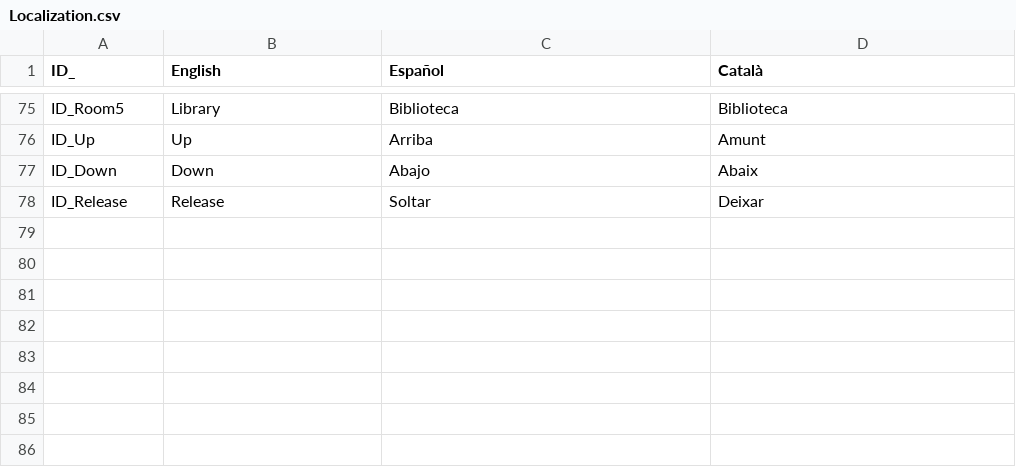
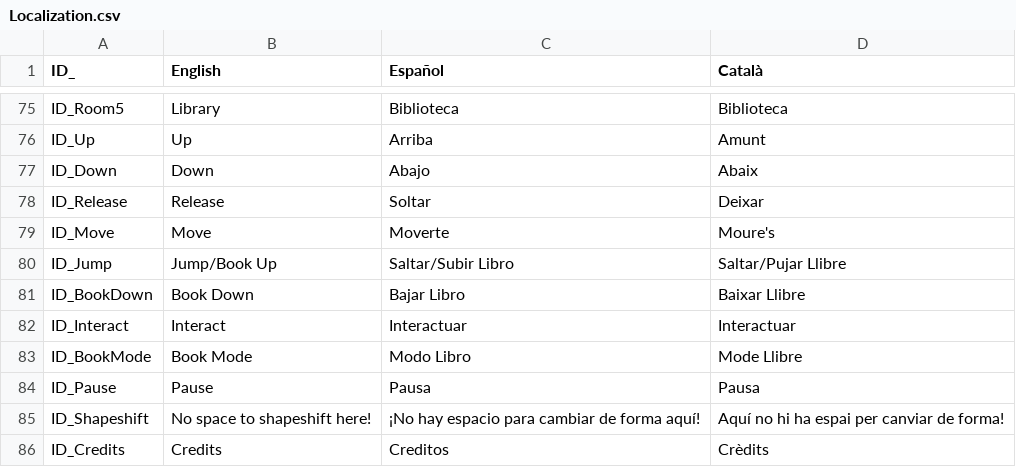
Before and after one commit to GerardCoquard/Proyectos3, a CSV file: Assets/Resources/Localization.csv, drawn as a sheet; only a part is shown, gaps mark what is left out; the diff names each change by its address in the sheet, - before the commit and + after, or states it on an @@ line.

```diff
--- a/Assets/Resources/Localization.csv
+++ b/Assets/Resources/Localization.csv
+row 79: ID_Move | Move | Moverte | Moure's
+row 80: ID_Jump | Jump/Book Up | Saltar/Subir Libro | Saltar/Pujar Llibre
+row 81: ID_BookDown | Book Down | Bajar Libro | Baixar Llibre
+row 82: ID_Interact | Interact | Interactuar | Interactuar
+row 83: ID_BookMode | Book Mode | Modo Libro | Mode Llibre
+row 84: ID_Pause | Pause | Pausa | Pausa
+row 85: ID_Shapeshift | No space to shapeshift here! | ¡No hay espacio para cambiar de forma aquí! | Aquí no hi ha espai per canviar de forma!
+row 86: ID_Credits | Credits | Creditos | Crèdits
```
Also changed, not shown: 45 other files.
